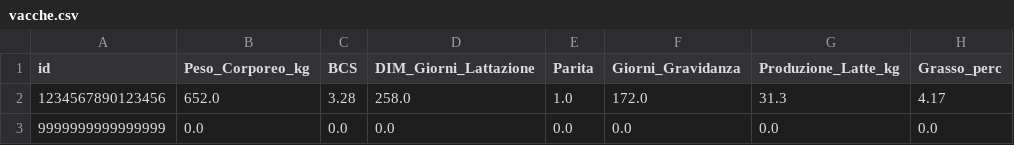
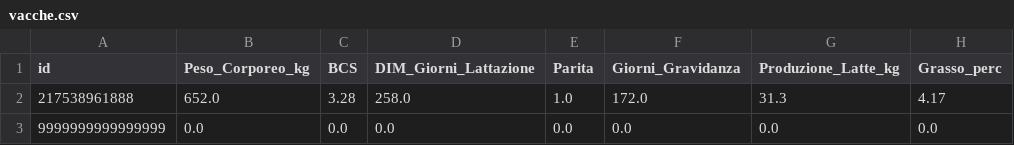
Before and after one commit to sebastiano242196/vacche, a CSV file: vacche.csv, drawn as a sheet; only a part is shown; the diff names each change by its address in the sheet, - before the commit and + after, or states it on an @@ line.

```diff
--- a/vacche.csv
+++ b/vacche.csv
-A2 (id): 1234567890123456
+A2 (id): 217538961888
```
Also changed, not shown: 1 other file.
